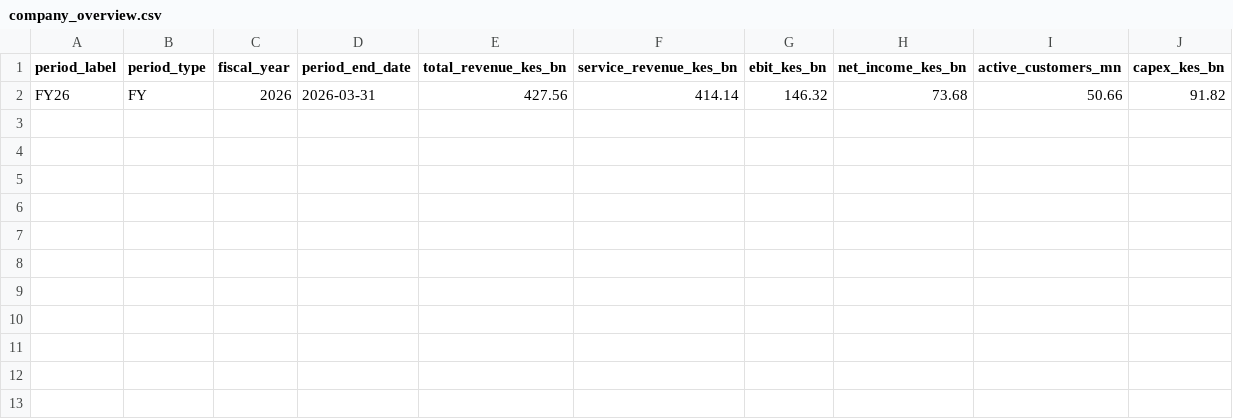
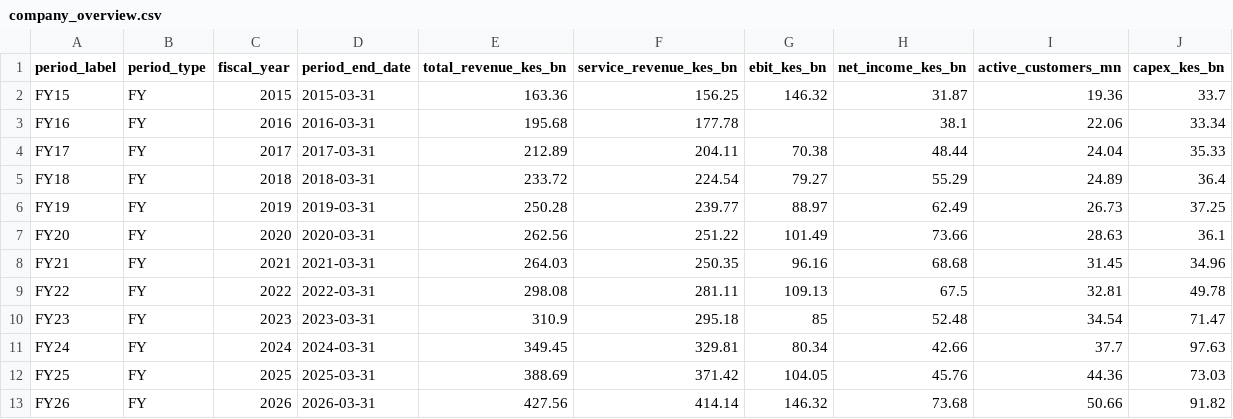
Before and after one commit to Derrick-Ryan-Giggs/safaricom-intelligence, a CSV file: ingestion/seed/data/company_overview.csv, drawn as a sheet.

```diff
--- a/ingestion/seed/data/company_overview.csv
+++ b/ingestion/seed/data/company_overview.csv
@@ -1,2 +1,13 @@
 period_label,period_type,fiscal_year,period_end_date,total_revenue_kes_bn,service_revenue_kes_bn,ebit_kes_bn,net_income_kes_bn,active_customers_mn,capex_kes_bn
+FY15,FY,2015,2015-03-31,163.36,156.25,146.32,31.87,19.36,33.7
+FY16,FY,2016,2016-03-31,195.68,177.78,,38.1,22.06,33.34
+FY17,FY,2017,2017-03-31,212.89,204.11,70.38,48.44,24.04,35.33
+FY18,FY,2018,2018-03-31,233.72,224.54,79.27,55.29,24.89,36.4
+FY19,FY,2019,2019-03-31,250.28,239.77,88.97,62.49,26.73,37.25
+FY20,FY,2020,2020-03-31,262.56,251.22,101.49,73.66,28.63,36.1
+FY21,FY,2021,2021-03-31,264.03,250.35,96.16,68.68,31.45,34.96
+FY22,FY,2022,2022-03-31,298.08,281.11,109.13,67.5,32.81,49.78
+FY23,FY,2023,2023-03-31,310.9,295.18,85,52.48,34.54,71.47
+FY24,FY,2024,2024-03-31,349.45,329.81,80.34,42.66,37.7,97.63
+FY25,FY,2025,2025-03-31,388.69,371.42,104.05,45.76,44.36,73.03
 FY26,FY,2026,2026-03-31,427.56,414.14,146.32,73.68,50.66,91.82
```
Also changed, not shown: ingestion/seed/data/kenya_ethiopia.csv, ingestion/seed/data/mpesa_metrics.csv, 1 other file.
